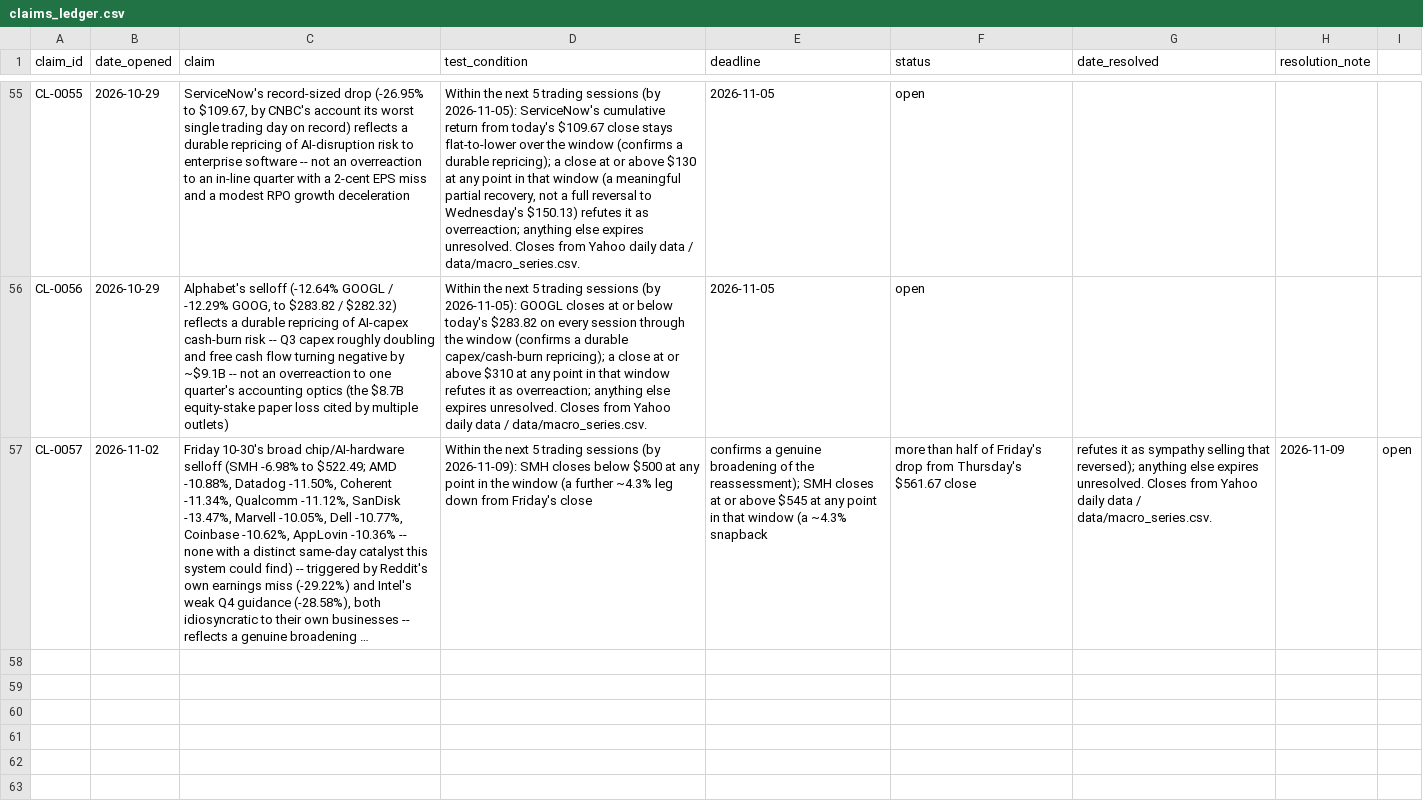
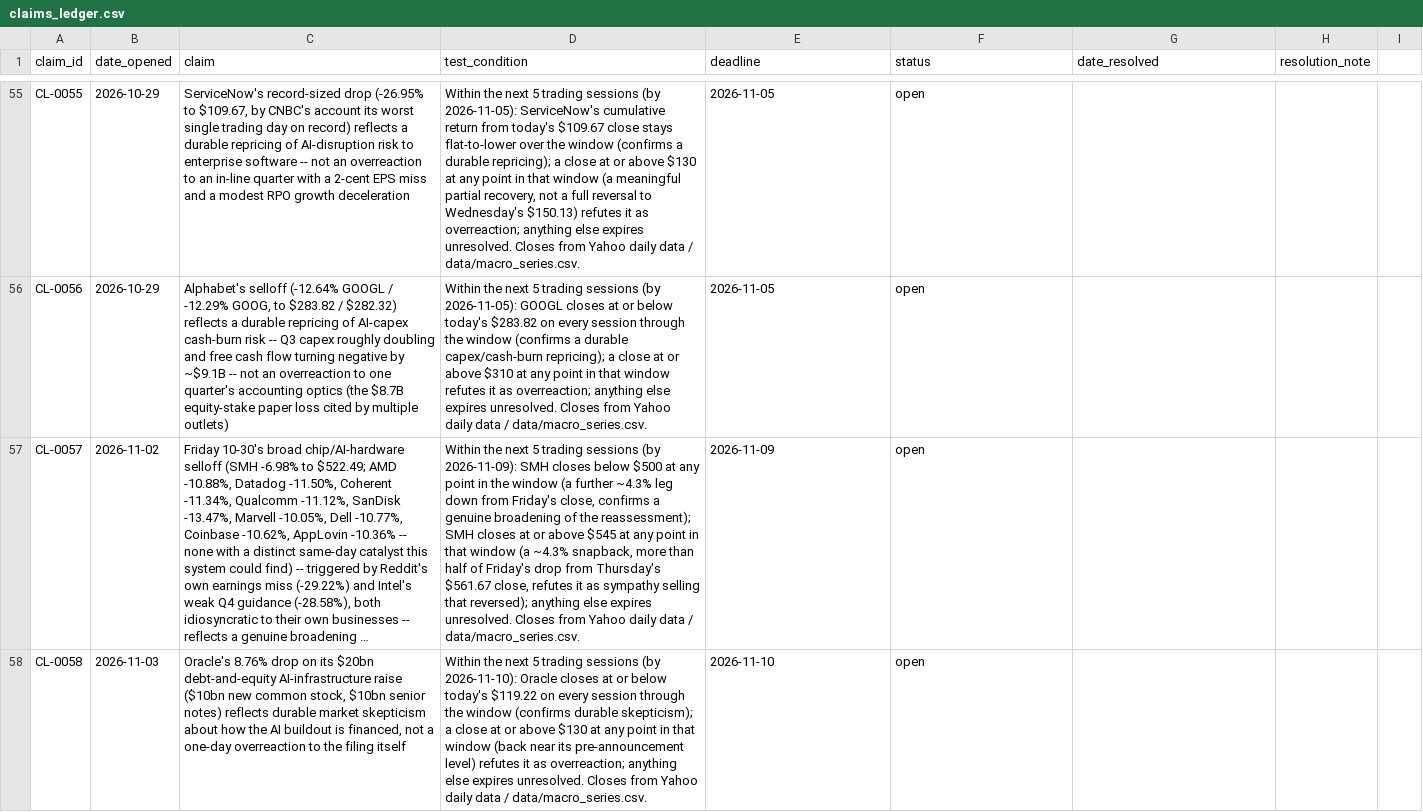
Before and after one commit to srwfj5d2th-droid/morning-macro, a CSV file: data/claims_ledger.csv, drawn as a sheet; only a part is shown, gaps mark what is left out; long unchanged cells end in …; the diff names each change by its address in the sheet, - before the commit and + after, or states it on an @@ line.

```diff
--- a/data/claims_ledger.csv
+++ b/data/claims_ledger.csv
-D57 (test_condition): …from Friday's close
+D57 (test_condition): …from Friday's close, confirms a genuine broadening of the reassessment); SMH closes at or above $545 at any point in that window (a ~4.3% snapback, more than half of Friday's drop from Thursday's $561.67 close, refutes it as sympathy selling that reversed); anything else expires unresolved. Closes from Yahoo daily data / data/macro_series.csv.
-E57 (deadline): confirms a genuine broadening of the reassessment); SMH closes at or above $545 at any point in that window (a ~4.3% snapback
+E57 (deadline): 2026-11-09
-F57 (status): more than half of Friday's drop from Thursday's $561.67 close
+F57 (status): open
-G57 (date_resolved): refutes it as sympathy selling that reversed); anything else expires unresolved. Closes from Yahoo daily data / data/macro_series.csv.
+G57 (date_resolved): (empty)
-H57 (resolution_note): 2026-11-09
+H57 (resolution_note): (empty)
-I57: open
+I57: (empty)
+row 58: CL-0058 | 2026-11-03 | Oracle's 8.76% drop on its $20bn debt-and-equity AI-infrastructure raise ($10bn new common stock, $10bn senior notes) reflects durable market skepticism about how the AI buildout is financed, not a one-day overreaction to the filing itself | Within the next 5 trading sessions (by 2026-11-10): Oracle closes at or below today's $119.22 on every session through the window (confirms durable skepticism); a close at or above $130 at any point in that window (back near its pre-announcement level) refutes it as overreaction; anything else expires unresolved. Closes from Yahoo daily data / data/macro_series.csv. | 2026-11-10 | open
```
Also changed, not shown: data/macro_series.csv, 30 other files.
